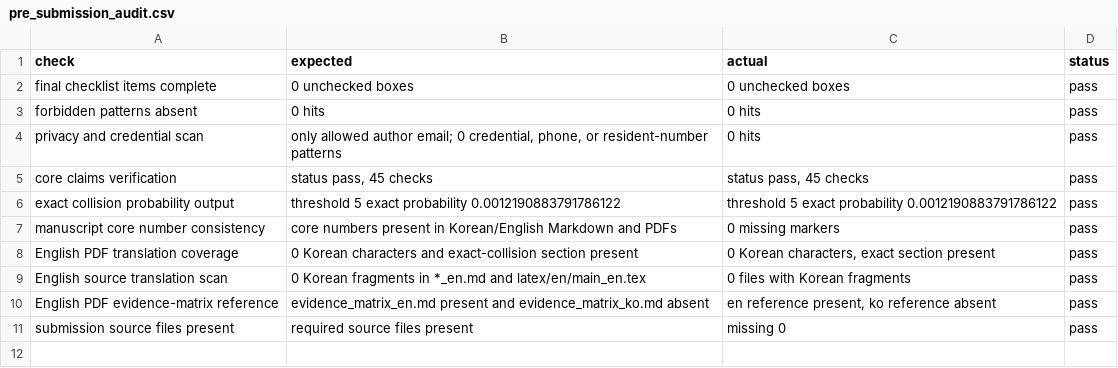
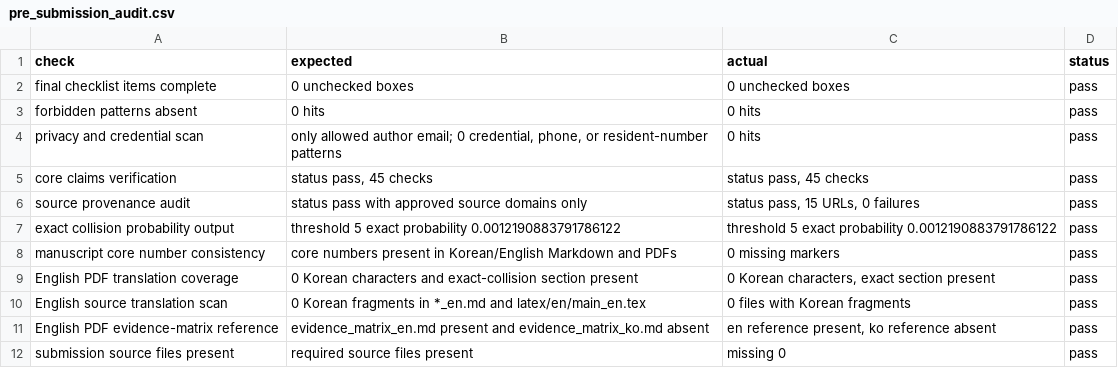
Before and after one commit to junho0331s/election-duplicate-statistical-review, a CSV file: outputs/pre_submission_audit.csv, drawn as a sheet; the diff names each change by its address in the sheet, - before the commit and + after, or states it on an @@ line.

```diff
--- a/outputs/pre_submission_audit.csv
+++ b/outputs/pre_submission_audit.csv
+row 6: source provenance audit | status pass with approved source domains only | status pass, 15 URLs, 0 failures | pass
```
Also changed, not shown: outputs/checksums_sha256.csv, 19 other files.
